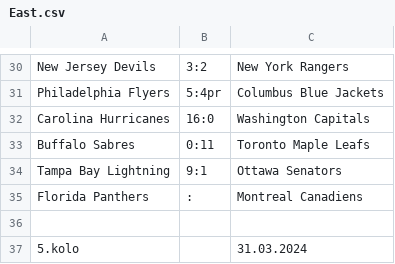
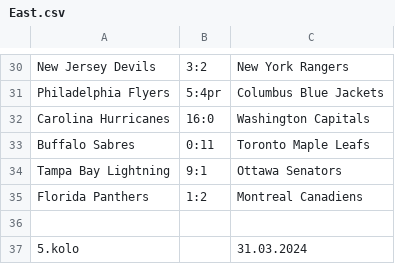
Before and after one commit to HAtournament/OriginalSix, a CSV file: csv/East.csv, drawn as a sheet; only a part is shown, gaps mark what is left out.

```diff
--- a/csv/East.csv
+++ b/csv/East.csv
@@ -34,3 +34,3 @@ Buffalo Sabres;0:11;Toronto Maple Leafs
 Tampa Bay Lightning;9:1;Ottawa Senators
-Florida Panthers;:;Montreal Canadiens
+Florida Panthers;1:2;Montreal Canadiens
 
```
Also changed, not shown: 1 other file.
